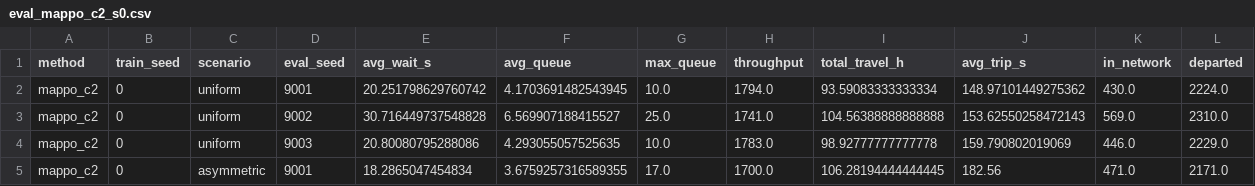
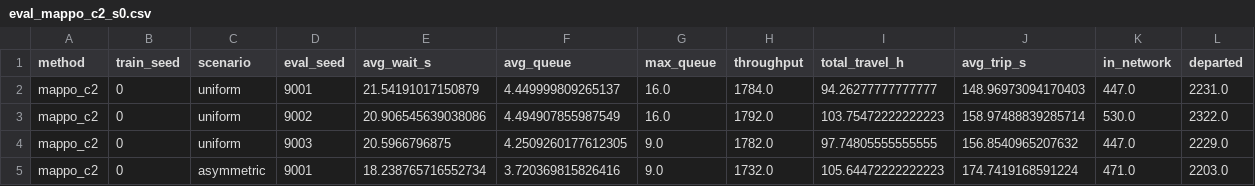
Before and after one commit to Likith-1206/MAS, a CSV file: traffic_marl/results/eval_mappo_c2_s0.csv, drawn as a sheet; only a part is shown; the diff covers the shown part only.

Commit message:
Update MAPPO results with 300-episode training

```diff
--- a/traffic_marl/results/eval_mappo_c2_s0.csv
+++ b/traffic_marl/results/eval_mappo_c2_s0.csv
@@ -1,5 +1,5 @@
 method,train_seed,scenario,eval_seed,avg_wait_s,avg_queue,max_queue,throughput,total_travel_h,avg_trip_s,in_network,departed
-mappo_c2,0,uniform,9001,20.251798629760742,4.1703691482543945,10.0,1794.0,93.59083333333334,148.97101449275362,430.0,2224.0
-mappo_c2,0,uniform,9002,30.716449737548828,6.569907188415527,25.0,1741.0,104.56388888888888,153.62550258472143,569.0,2310.0
-mappo_c2,0,uniform,9003,20.80080795288086,4.293055057525635,10.0,1783.0,98.92777777777778,159.790802019069,446.0,2229.0
-mappo_c2,0,asymmetric,9001,18.2865047454834,3.6759257316589355,17.0,1700.0,106.28194444444445,182.56,471.0,2171.0
+mappo_c2,0,uniform,9001,21.54191017150879,4.449999809265137,16.0,1784.0,94.26277777777777,148.96973094170403,447.0,2231.0
+mappo_c2,0,uniform,9002,20.906545639038086,4.494907855987549,16.0,1792.0,103.75472222222223,158.97488839285714,530.0,2322.0
+mappo_c2,0,uniform,9003,20.5966796875,4.2509260177612305,9.0,1782.0,97.74805555555555,156.8540965207632,447.0,2229.0
+mappo_c2,0,asymmetric,9001,18.238765716552734,3.720369815826416,9.0,1732.0,105.64472222222223,174.7419168591224,471.0,2203.0
```
Also changed, not shown: 63 edited cells elsewhere in this file, traffic_marl/results/comparison_mappo.csv, traffic_marl/results/eval_mappo_s0.csv, 19 other files.
